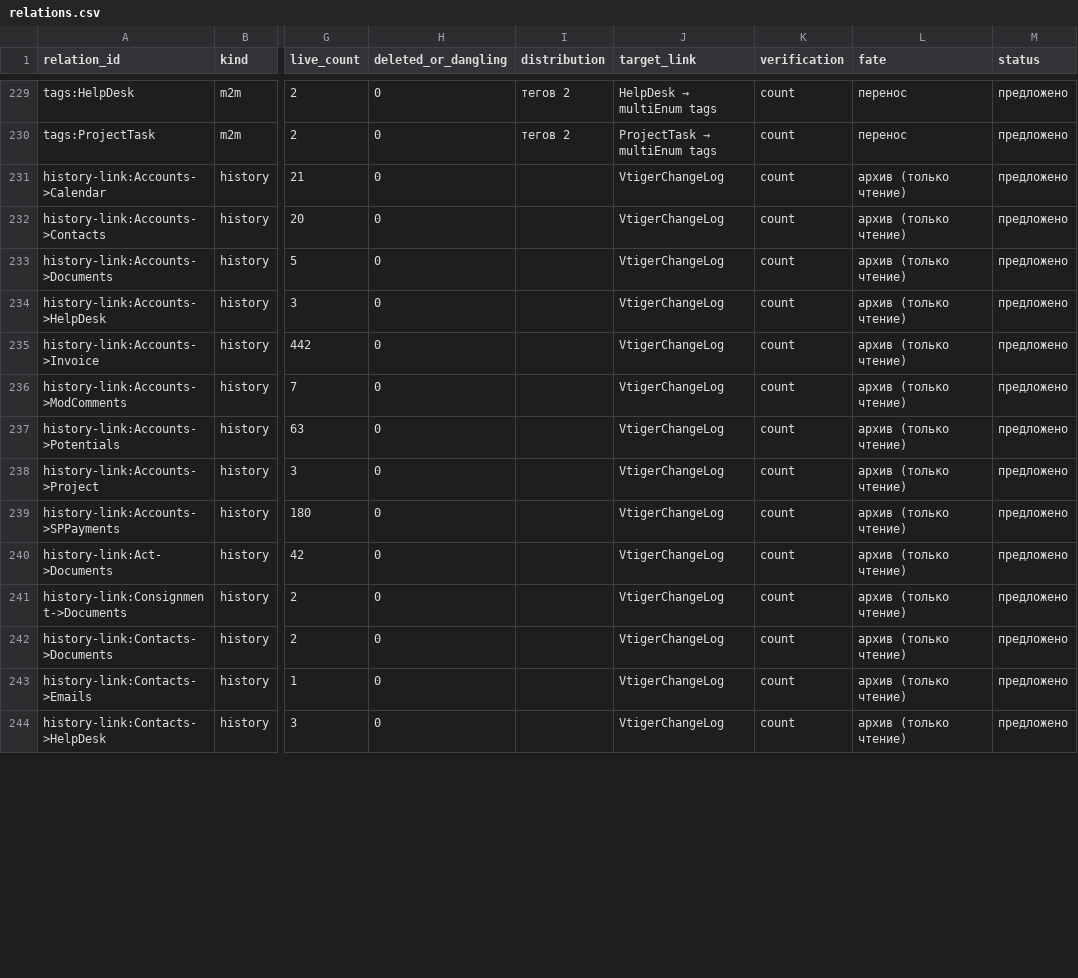
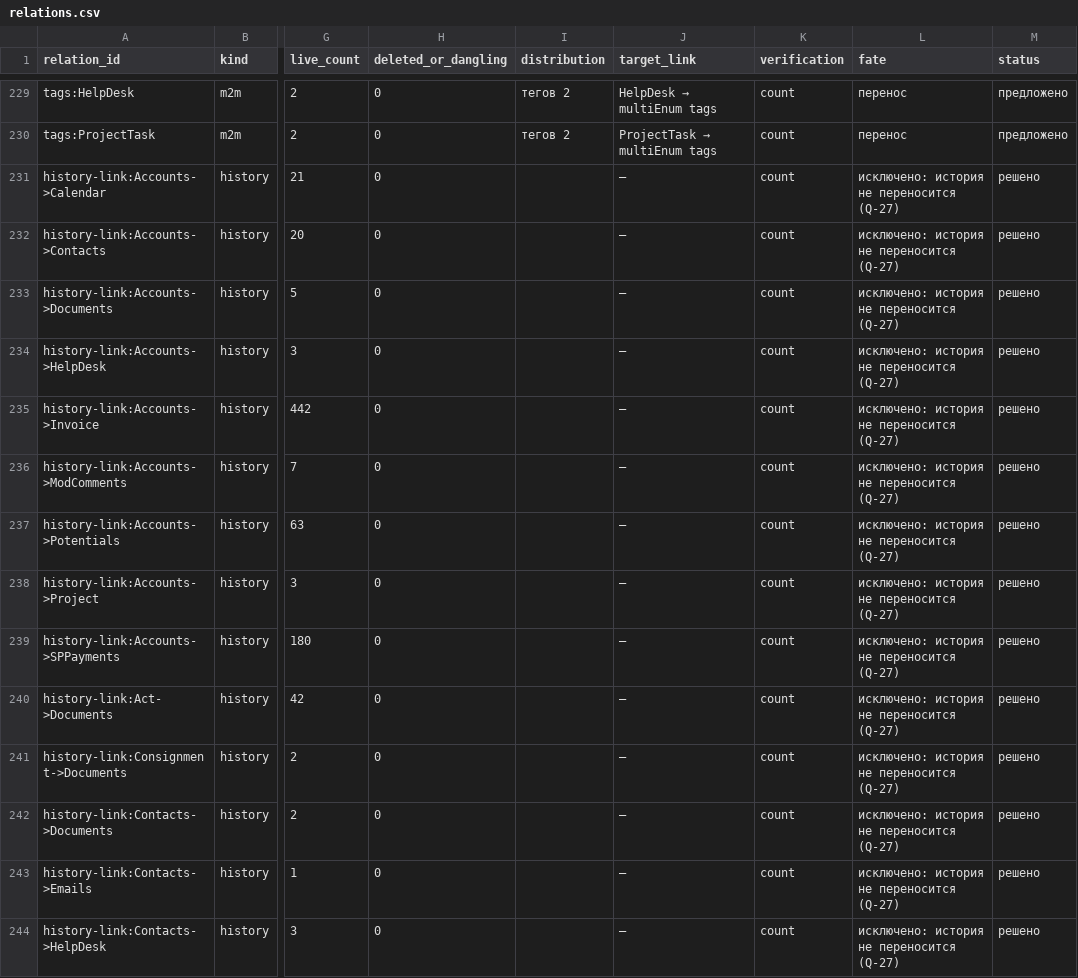
Before and after one commit to semelyanov86/espocrm, a CSV file: docs/migration/relations.csv, drawn as a sheet; only a part is shown, gaps mark what is left out; the diff covers the shown part only; the diff names each change by its address in the sheet, - before the commit and + after, or states it on an @@ line.

```diff
--- a/docs/migration/relations.csv
+++ b/docs/migration/relations.csv
-J231:J244 (target_link): VtigerChangeLog
+J231:J244 (target_link): —
-L231:L244 (fate): архив (только чтение)
+L231:L244 (fate): исключено: история не переносится (Q-27)
-M231:M244 (status): предложено
+M231:M244 (status): решено
```
Also changed, not shown: 127 edited cells elsewhere in this file, docs/migration/field-map.csv, 11 other files.
